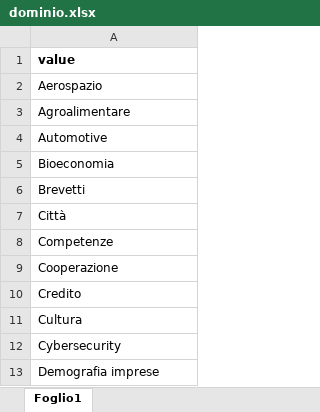
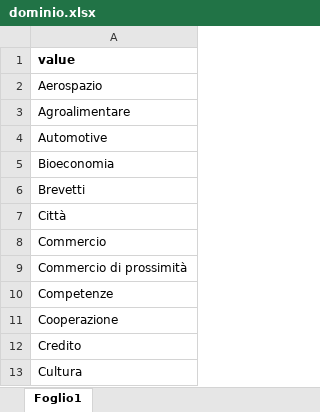
Before and after one commit to fsalatesantone/ProID, an Excel workbook: data/lookups/dominio.xlsx, sheet Foglio1, drawn as a sheet; only a part is shown; the shorter side is filled out with more unchanged rows; values as stored, in another font and other column widths than the file's, no borders; the diff names each change by its address in the sheet, - before the commit and + after, or states it on an @@ line.

Commit message:
aggiornamento lookup

```diff
--- a/data/lookups/dominio.xlsx (sheet Foglio1)
+++ b/data/lookups/dominio.xlsx (sheet Foglio1)
+row 8: Commercio
+row 9: Commercio di prossimità
```
Also changed, not shown: data/lookups/output.xlsx.
